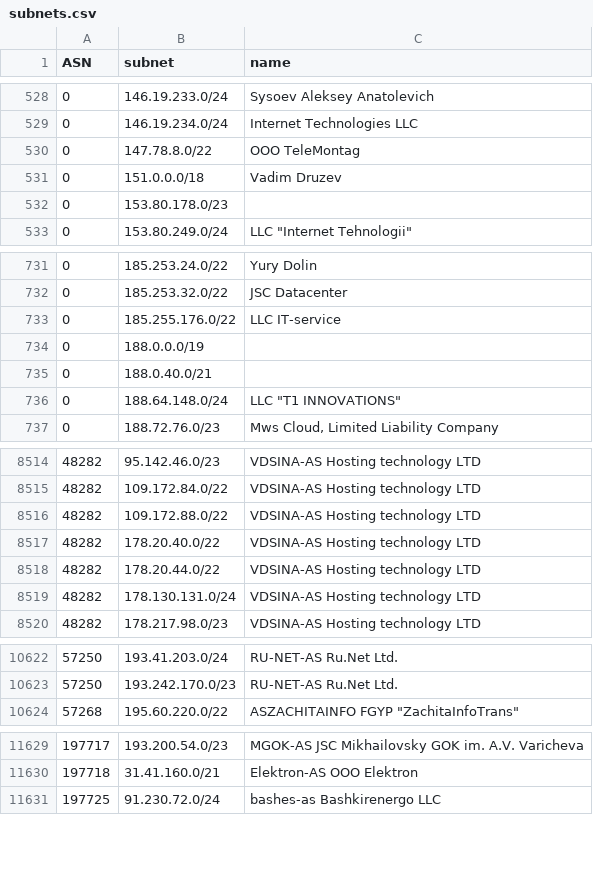
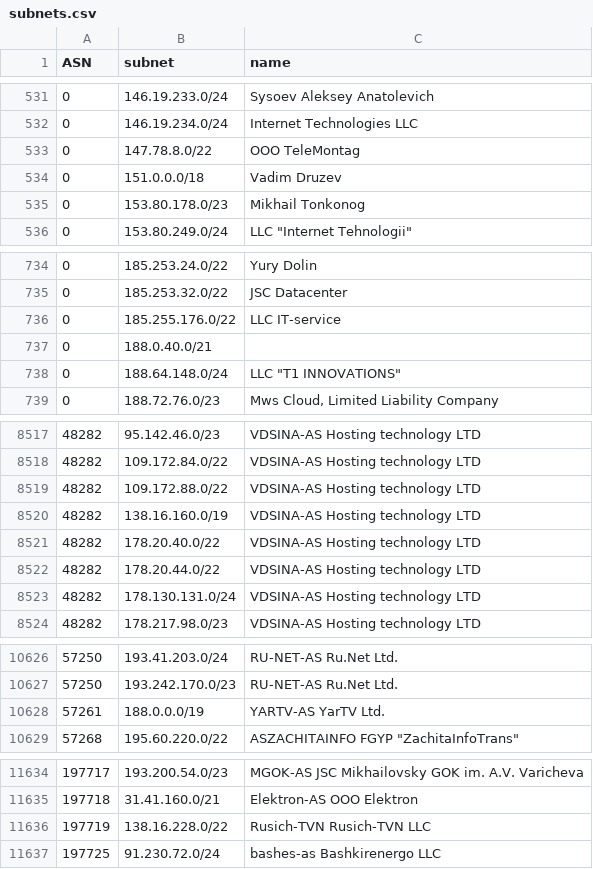
Before and after one commit to esergion/subnets-fetcher, a CSV file: countries/ru/subnets.csv, drawn as a sheet; only a part is shown, gaps mark what is left out; the diff covers the shown part only.

```diff
--- a/countries/ru/subnets.csv
+++ b/countries/ru/subnets.csv
@@ -531,3 +534,3 @@ ASN,subnet,name
 0,151.0.0.0/18,Vadim Druzev
-0,153.80.178.0/23,
+0,153.80.178.0/23,Mikhail Tonkonog
 0,153.80.249.0/24,"LLC ""Internet Tehnologii"""
@@ -733,3 +736,2 @@ ASN,subnet,name
 0,185.255.176.0/22,LLC IT-service
-0,188.0.0.0/19,
 0,188.0.40.0/21,
@@ -8516,2 +8519,3 @@ ASN,subnet,name
 48282,109.172.88.0/22,VDSINA-AS Hosting technology LTD
+48282,138.16.160.0/19,VDSINA-AS Hosting technology LTD
 48282,178.20.40.0/22,VDSINA-AS Hosting technology LTD
@@ -10623,2 +10627,3 @@ ASN,subnet,name
 57250,193.242.170.0/23,RU-NET-AS Ru.Net Ltd.
+57261,188.0.0.0/19,YARTV-AS YarTV Ltd.
 57268,195.60.220.0/22,"ASZACHITAINFO FGYP ""ZachitaInfoTrans"""
@@ -11630,2 +11635,3 @@ ASN,subnet,name
 197718,31.41.160.0/21,Elektron-AS OOO Elektron
+197719,138.16.228.0/22,Rusich-TVN Rusich-TVN LLC
 197725,91.230.72.0/24,bashes-as Bashkirenergo LLC
```
Also changed, not shown: 9 added rows, 5 removed rows and 3 edited cells elsewhere in this file, 1 other file.
